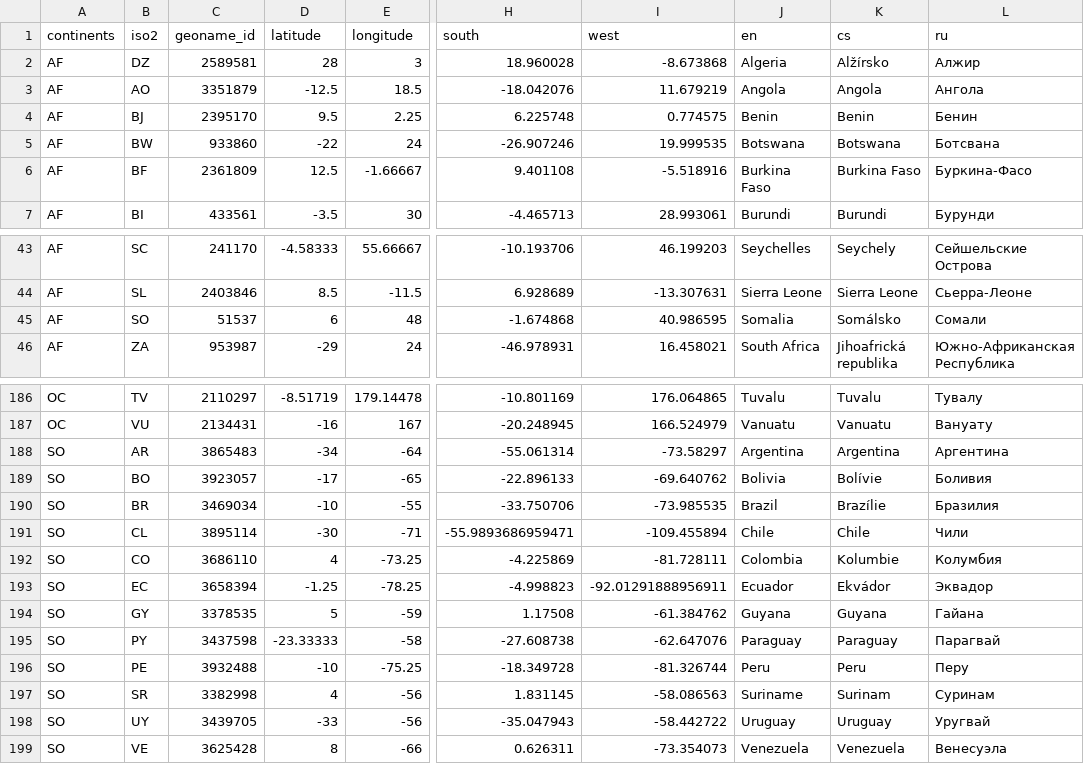
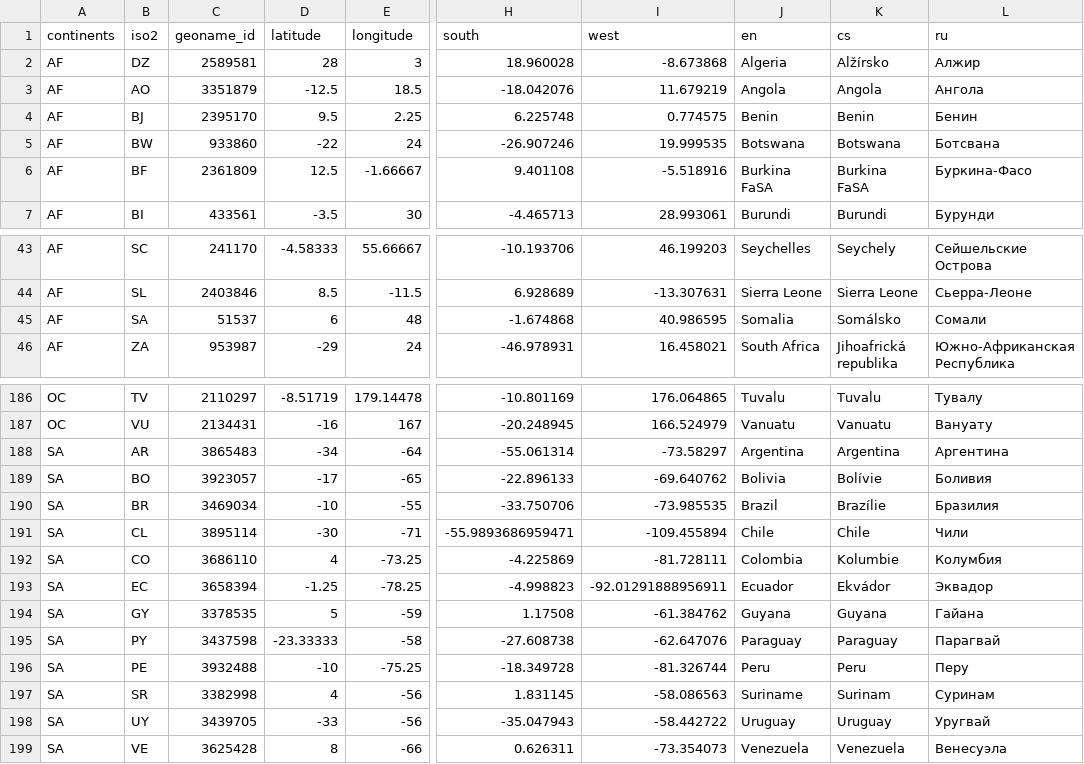
Before and after one commit to rembish/world, a CSV file: countries.csv, drawn as a sheet; only a part is shown, gaps mark what is left out; the diff names each change by its address in the sheet, - before the commit and + after, or states it on an @@ line.

Commit message:
Fixing South America

```diff
--- a/countries.csv
+++ b/countries.csv
-J6 (en): Burkina Faso
+J6 (en): Burkina FaSA
-K6 (cs): Burkina Faso
+K6 (cs): Burkina FaSA
-B45 (iso2): SO
+B45 (iso2): SA
-A188:A199 (continents): SO
+A188:A199 (continents): SA
```
